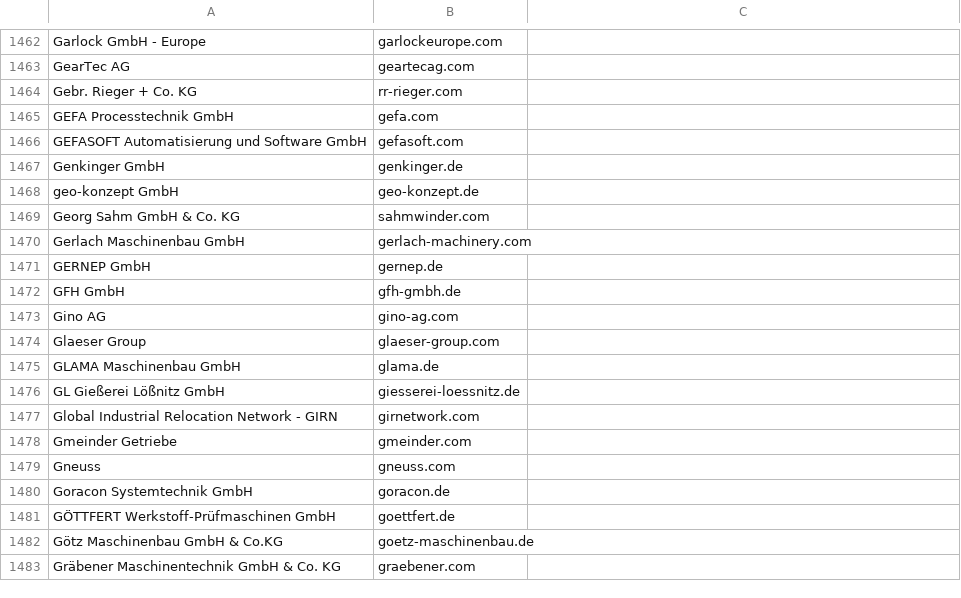
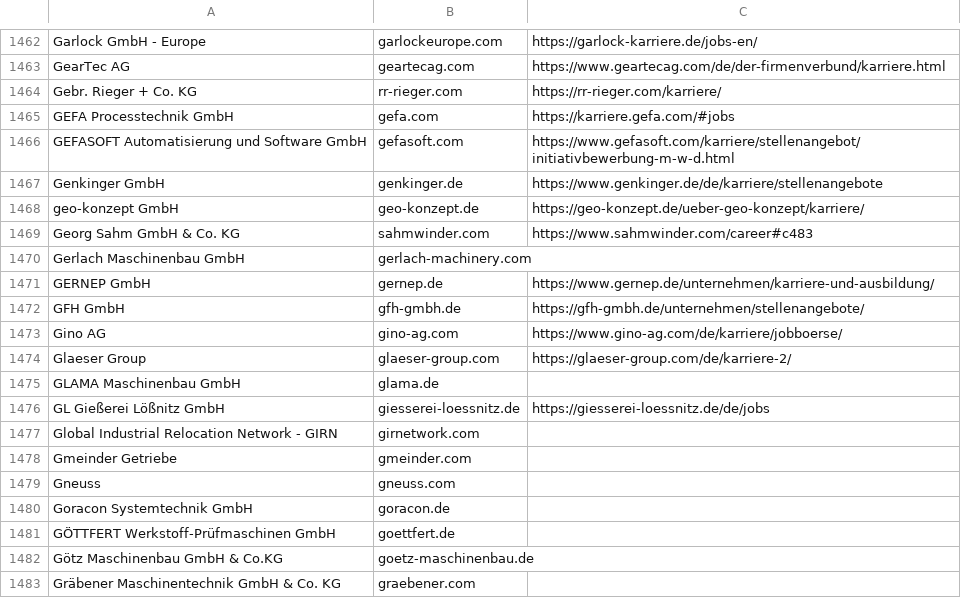
Before and after one commit to jakobzach/ai-web-scraping, a CSV file: data/input/scrape-batch-2.csv, drawn as a sheet; only a part is shown, gaps mark what is left out; the diff covers the shown part only; the diff names each change by its address in the sheet, - before the commit and + after, or states it on an @@ line.

```diff
--- a/data/input/scrape-batch-2.csv
+++ b/data/input/scrape-batch-2.csv
-C1462: (empty)
+C1462: https://garlock-karriere.de/jobs-en/
-C1463: (empty)
+C1463: https://www.geartecag.com/de/der-firmenverbund/karriere.html
-C1464: (empty)
+C1464: https://rr-rieger.com/karriere/
-C1465: (empty)
+C1465: https://karriere.gefa.com/#jobs
-C1466: (empty)
+C1466: https://www.gefasoft.com/karriere/stellenangebot/initiativbewerbung-m-w-d.html
-C1467: (empty)
+C1467: https://www.genkinger.de/de/karriere/stellenangebote
-C1468: (empty)
+C1468: https://geo-konzept.de/ueber-geo-konzept/karriere/
-C1469: (empty)
+C1469: https://www.sahmwinder.com/career#c483
-C1471: (empty)
+C1471: https://www.gernep.de/unternehmen/karriere-und-ausbildung/
-C1472: (empty)
+C1472: https://gfh-gmbh.de/unternehmen/stellenangebote/
-C1473: (empty)
+C1473: https://www.gino-ag.com/de/karriere/jobboerse/
-C1474: (empty)
+C1474: https://glaeser-group.com/de/karriere-2/
-C1476: (empty)
+C1476: https://giesserei-loessnitz.de/de/jobs
```
Also changed, not shown: 48 edited cells elsewhere in this file, 1 other file.
